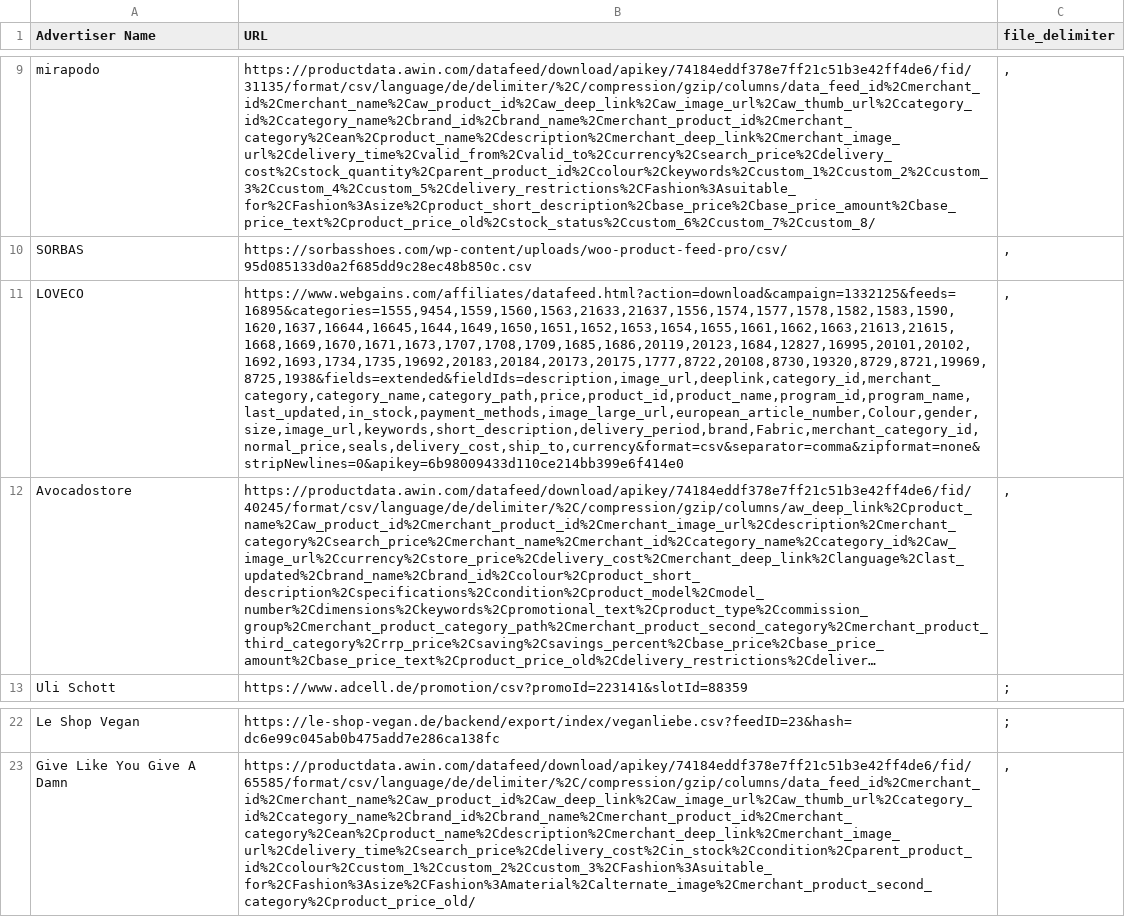
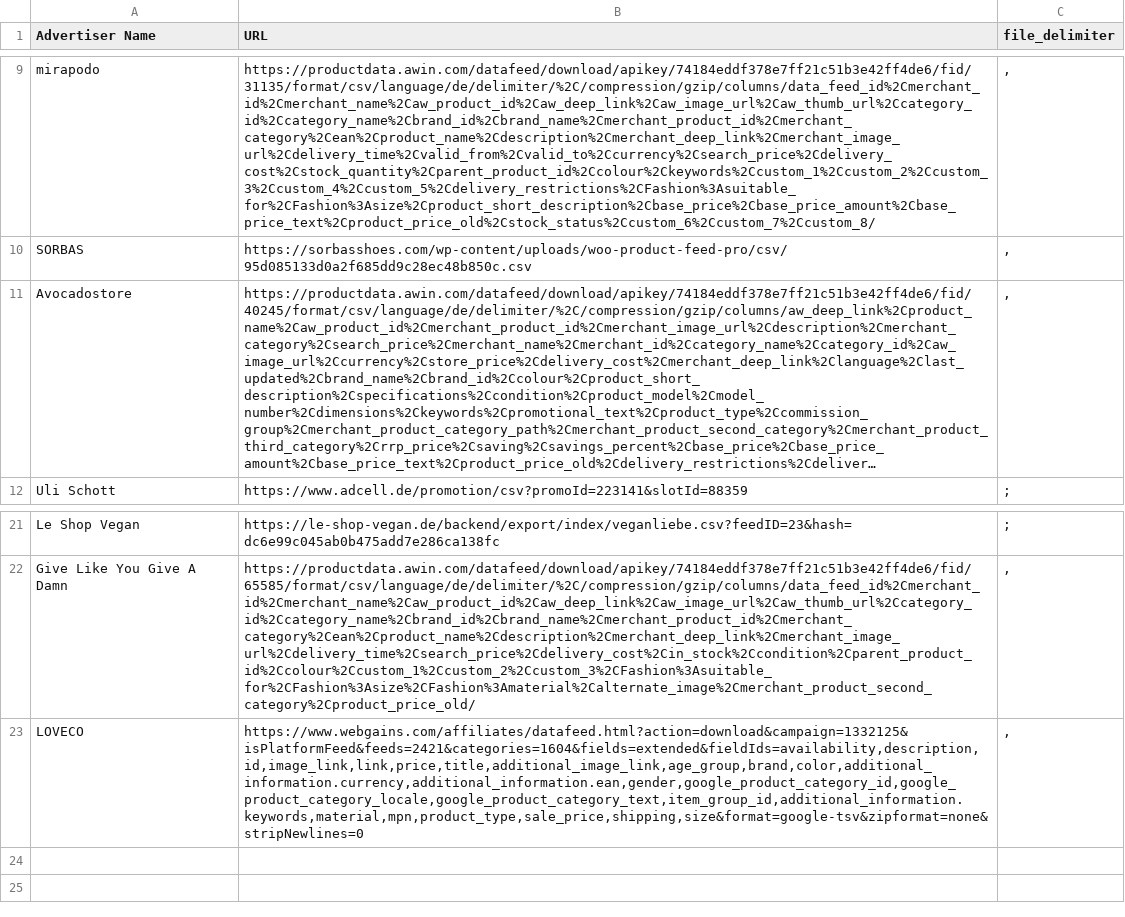
Before and after one commit to thegraphn/you_conscious, a CSV file: data_processing/utils/data_dependencies/datafeed-locations.csv, drawn as a sheet; only a part is shown, gaps mark what is left out; long unchanged cells end in …; removed rows and columns are numbered as before the commit, all else as after; the diff names each change by its address in the sheet, - before the commit and + after, or states it on an @@ line.

Commit message:
Update datafeed-locations.csv
loveco url updated (old removed - new added)

```diff
--- a/data_processing/utils/data_dependencies/datafeed-locations.csv
+++ b/data_processing/utils/data_dependencies/datafeed-locations.csv
-row 11: LOVECO | https://www.webgains.com/affiliates/datafeed.html?action=download&campaign=1332125&feeds=16895&categories=1555,9454,1559,1560,1563,21633,21637,1556,1574,1577,1578,1582,1583,1590,1620,1637,16644,16645,1644,1649,1650,1651,1652,1653,1654,1655,1661,1662,1663,21613,21615,1668,1669,1670,1671,1673,1707,1708,1709,1685,1686,20119,20123,1684,12827,16995,20101,20102,1692,1693,1734,1735,19692,20183,20184,20173,20175,1777,8722,20108,8730,19320,8729,8721,19969,8725,1938&fields=extended&fieldIds=description,image_url,deeplink,category_id,merchant_category,category_name,category_path,price,product_id,product_name,program_id,program_name,last_updated,in_stock,payment_methods,image_large_url,european_article_number,Colour,gender,size,image_url,keywords,short_description,delivery_period,brand,Fabric,merchant_category_id,normal_price,seals,delivery_cost,ship_to,currency&format=csv&separator=comma&zipformat=none&stripNewlines=0&apikey=6b98009433d110ce214bb399e6f414e0 | ,
+row 23: LOVECO | https://www.webgains.com/affiliates/datafeed.html?action=download&campaign=1332125&isPlatformFeed&feeds=2421&categories=1604&fields=extended&fieldIds=availability,description,id,image_link,link,price,title,additional_image_link,age_group,brand,color,additional_information.currency,additional_information.ean,gender,google_product_category_id,google_product_category_locale,google_product_category_text,item_group_id,additional_information.keywords,material,mpn,product_type,sale_price,shipping,size&format=google-tsv&zipformat=none&stripNewlines=0 | ,
```
